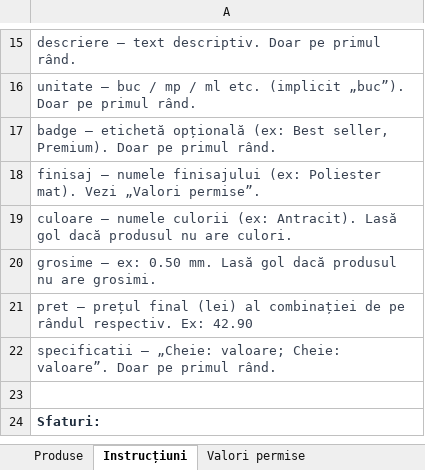
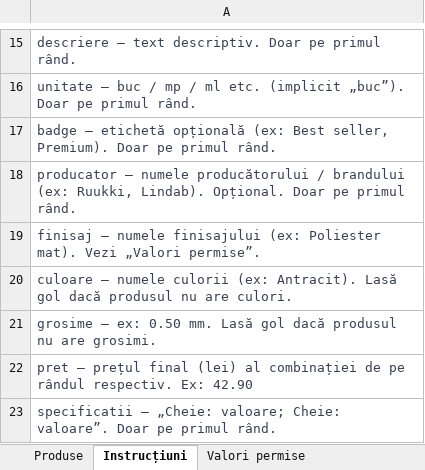
Before and after one commit to catalincherciu90-cdesign/Online-store, an Excel workbook: public/template-import-produse.xlsx, sheet Instrucțiuni, drawn as a sheet; only a part is shown, gaps mark what is left out; the shorter side is filled out with more unchanged rows; values as stored, in another font and other column widths than the file's, no borders; the diff names each change by its address in the sheet, - before the commit and + after, or states it on an @@ line.

```diff
--- a/public/template-import-produse.xlsx (sheet Instrucțiuni)
+++ b/public/template-import-produse.xlsx (sheet Instrucțiuni)
+row 18: producator – numele producătorului / brandului (ex: Ruukki, Lindab). Opțional. Doar pe primul rând.
```
Also changed, not shown: sheet Produse, 5 other files.
